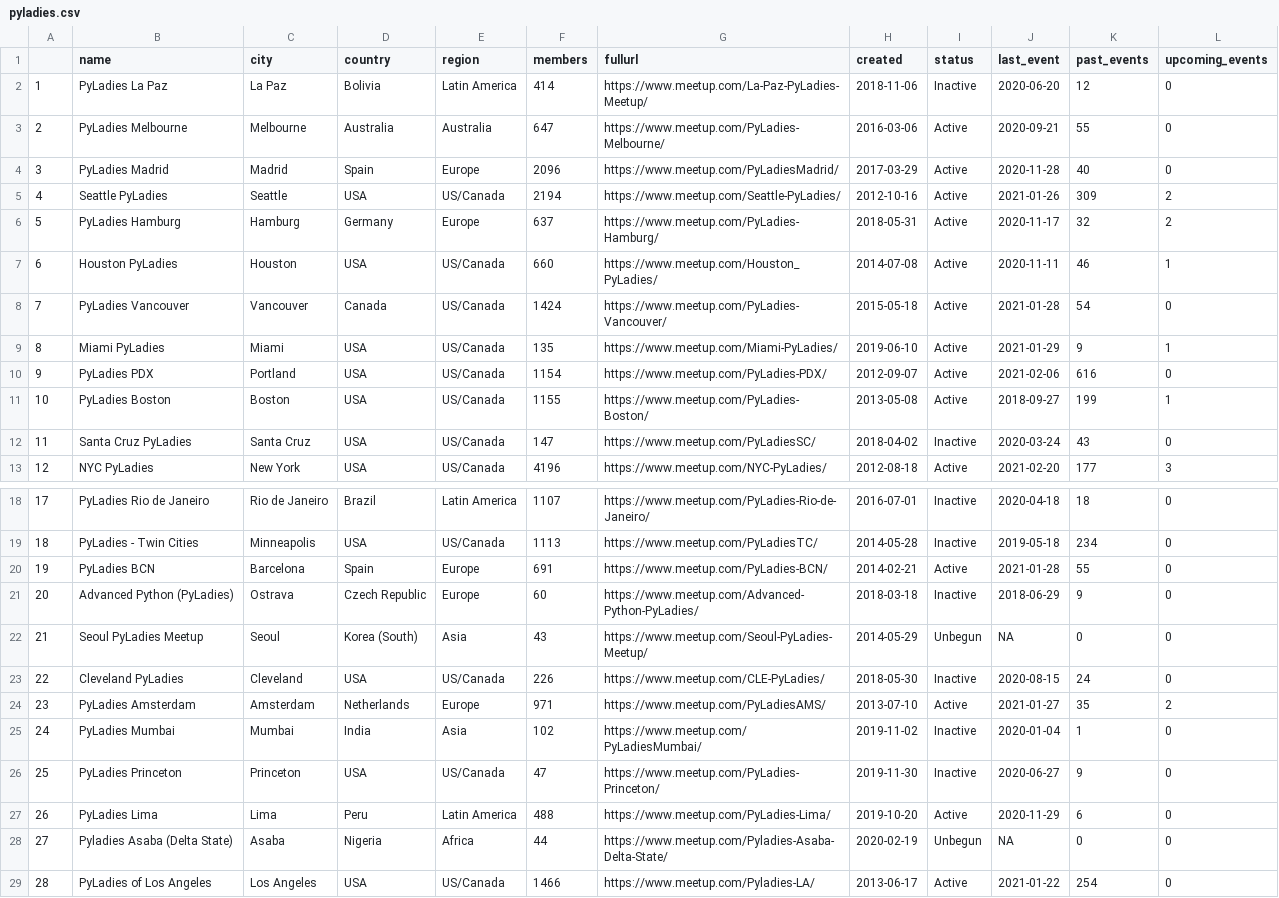
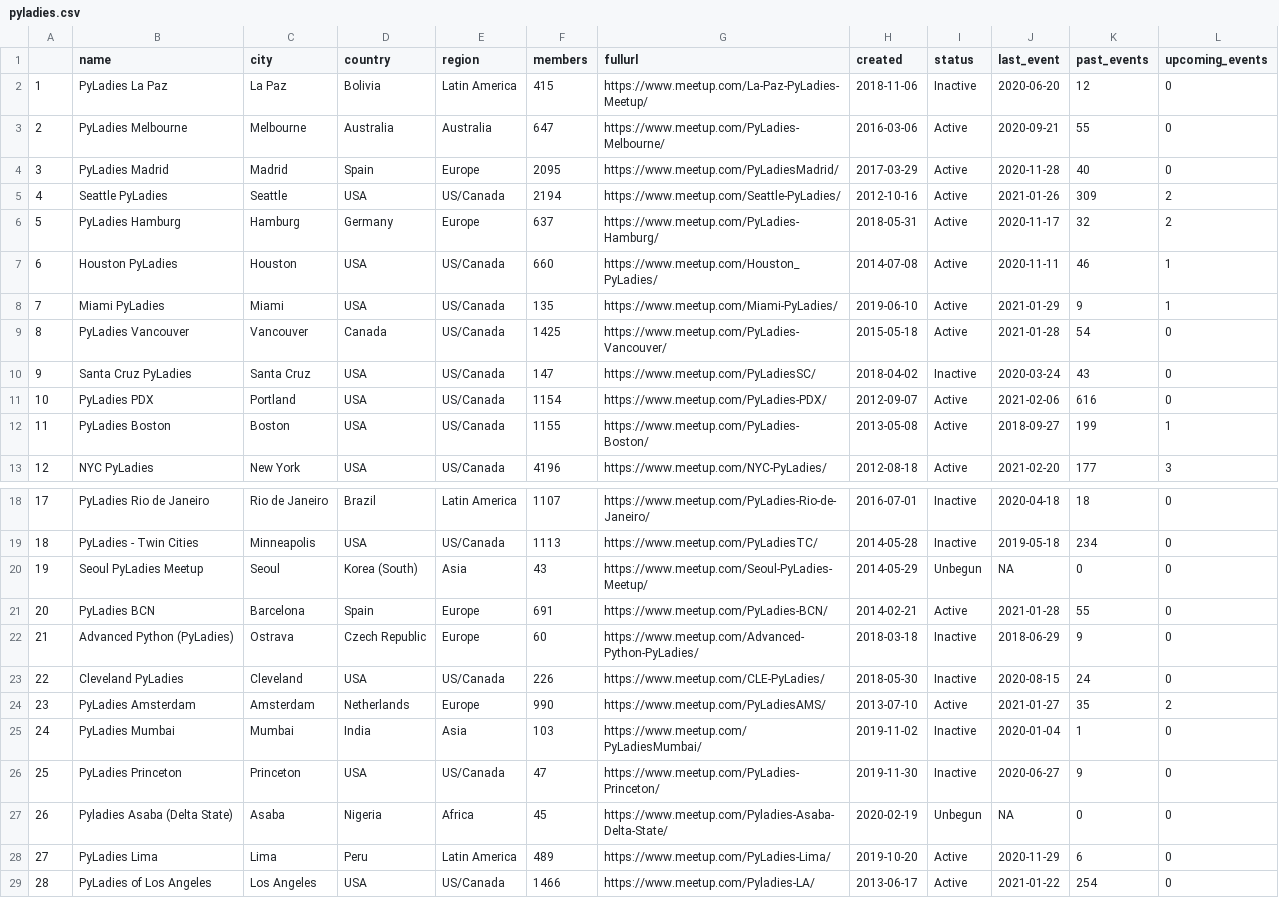
Before and after one commit to py-community/pyladies, a CSV file: docs/data/pyladies.csv, drawn as a sheet; only a part is shown, gaps mark what is left out; removed rows and columns are numbered as before the commit, all else as after; the diff covers the shown part only; the diff names each change by its address in the sheet, - before the commit and + after, or states it on an @@ line.

```diff
--- a/docs/data/pyladies.csv
+++ b/docs/data/pyladies.csv
-F2 (members): 414
+F2 (members): 415
-F4 (members): 2096
+F4 (members): 2095
-row 8: 7 | PyLadies Vancouver | Vancouver | Canada | US/Canada | 1424 | https://www.meetup.com/PyLadies-Vancouver/ | 2015-05-18 | Active | 2021-01-28 | 54 | 0
@@ column A renumbered from row 8 down @@
+row 9: 8 | PyLadies Vancouver | Vancouver | Canada | US/Canada | 1425 | https://www.meetup.com/PyLadies-Vancouver/ | 2015-05-18 | Active | 2021-01-28 | 54 | 0
@@ row 12 moved to row 10: 9 @@
@@ row 22 moved to row 20: 19 @@
-F24 (members): 971
+F24 (members): 990
-F25 (members): 102
+F25 (members): 103
-row 27: 26 | PyLadies Lima | Lima | Peru | Latin America | 488 | https://www.meetup.com/PyLadies-Lima/ | 2019-10-20 | Active | 2020-11-29 | 6 | 0
-F27 (members): 44
+F27 (members): 45
+row 28: 27 | PyLadies Lima | Lima | Peru | Latin America | 489 | https://www.meetup.com/PyLadies-Lima/ | 2019-10-20 | Active | 2020-11-29 | 6 | 0
```
Also changed, not shown: 1 removed row, 4 moved rows and 11 edited cells elsewhere in this file, docs/data/pyladies_hosts.csv, 3 other files.
